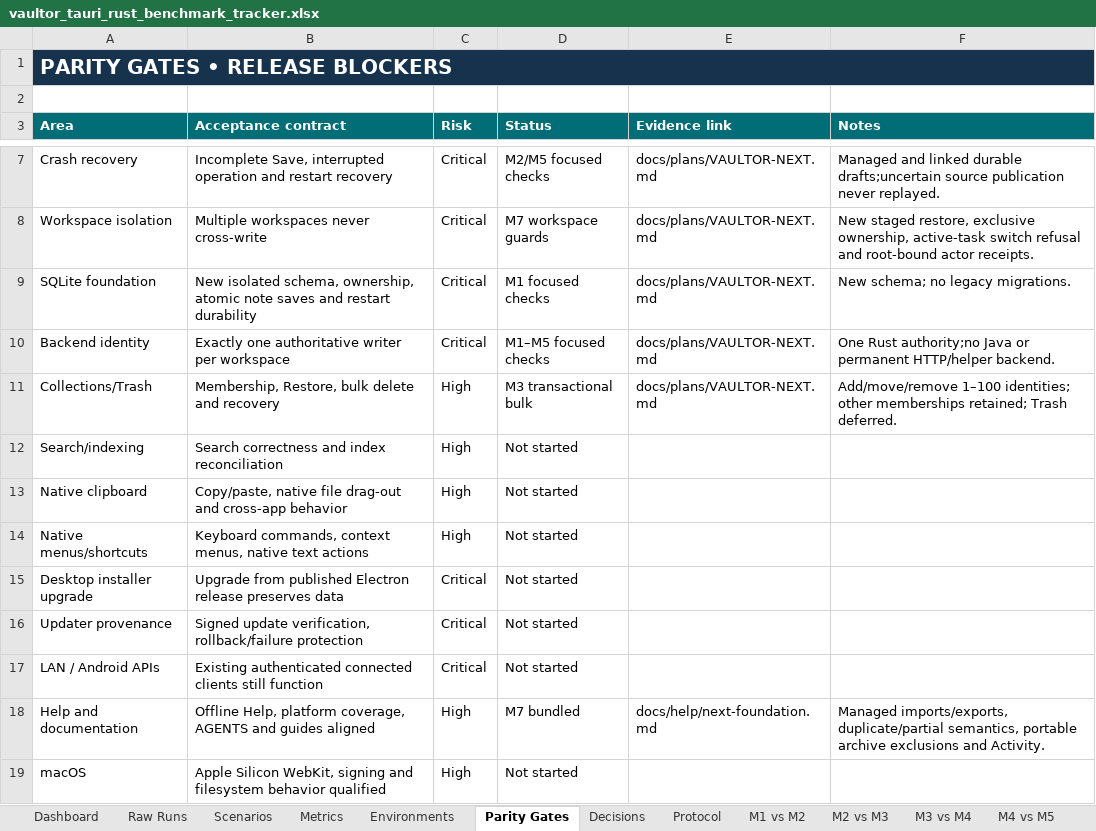
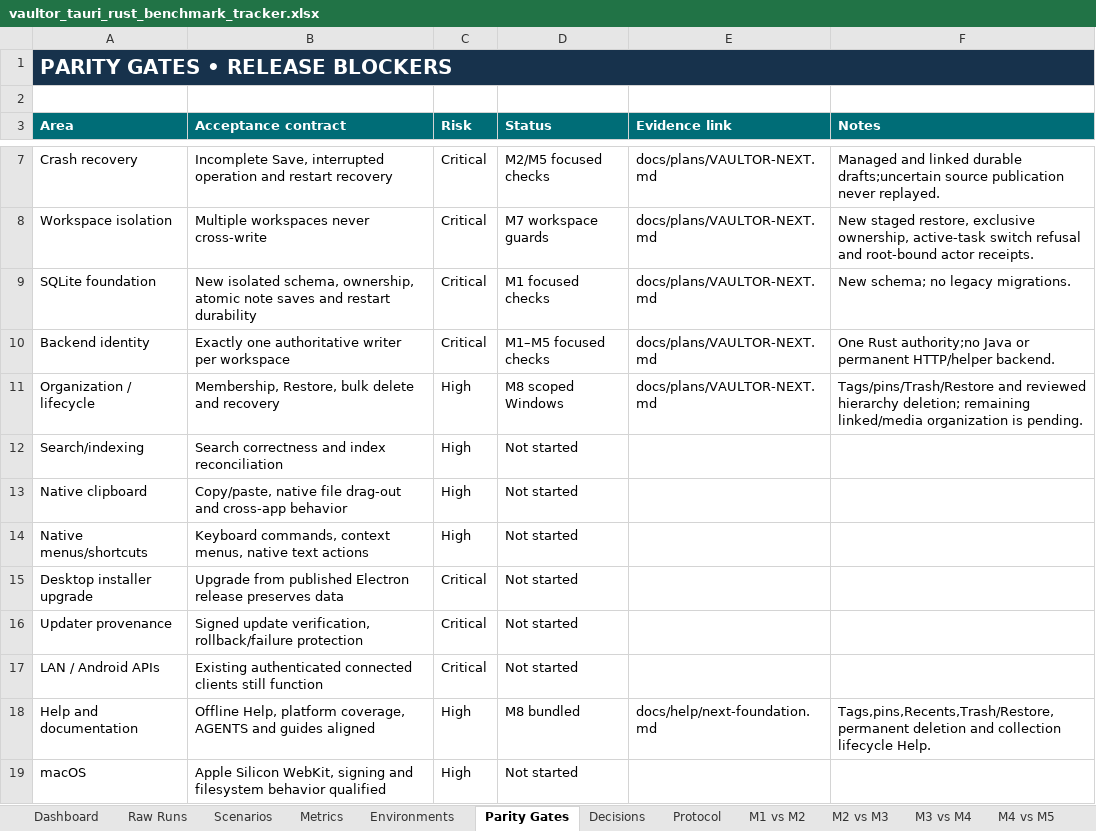
Before and after one commit to VaibhavPandit-09/vaultor-kb, an Excel workbook: benchmarks/tauri-rust/vaultor_tauri_rust_benchmark_tracker.xlsx, sheet Parity Gates, drawn as a sheet; only a part is shown, gaps mark what is left out; values as stored, in another font and other column widths than the file's, no borders; the diff names each change by its address in the sheet, - before the commit and + after, or states it on an @@ line.

Commit message:
Qualify M8 Windows organization and record performance regressions

```diff
--- a/benchmarks/tauri-rust/vaultor_tauri_rust_benchmark_tracker.xlsx (sheet Parity Gates)
+++ b/benchmarks/tauri-rust/vaultor_tauri_rust_benchmark_tracker.xlsx (sheet Parity Gates)
-A11 (Area): Collections/Trash
+A11 (Area): Organization / lifecycle
-D11 (Status): M3 transactional bulk
+D11 (Status): M8 scoped Windows
-F11 (Notes): Add/move/remove 1–100 identities; other memberships retained; Trash deferred.
+F11 (Notes): Tags/pins/Trash/Restore and reviewed hierarchy deletion; remaining linked/media organization is pending.
-D18 (Status): M7 bundled
+D18 (Status): M8 bundled
-F18 (Notes): Managed imports/exports, duplicate/partial semantics, portable archive exclusions and Activity.
+F18 (Notes): Tags,pins,Recents,Trash/Restore,permanent deletion and collection lifecycle Help.
```
Also changed, not shown: sheet Raw Runs, sheet Scenarios, sheet Protocol, other sheet tabs, formulas that keep their value, 16 other files.
